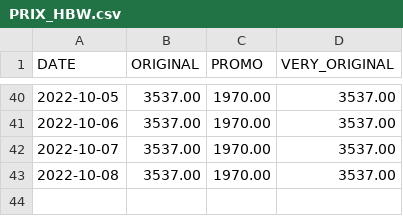
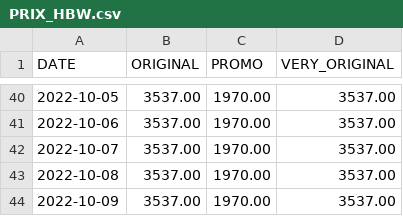
Before and after one commit to A-d-r-i/HBW, a CSV file: DATA/PRIX_HBW.csv, drawn as a sheet; only a part is shown, gaps mark what is left out.

Commit message:
[Bot] Update HBW price

```diff
--- a/DATA/PRIX_HBW.csv
+++ b/DATA/PRIX_HBW.csv
@@ -43 +43,2 @@ DATE,ORIGINAL,PROMO,VERY_ORIGINAL
 2022-10-08,3537.00,1970.00,3537.00
+2022-10-09,3537.00,1970.00,3537.00
```
